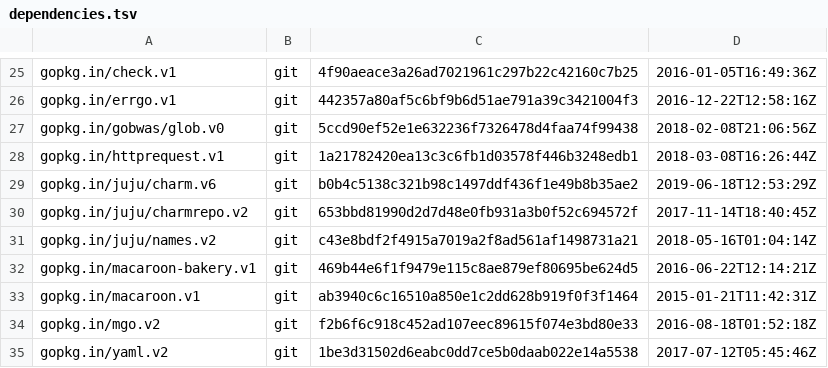
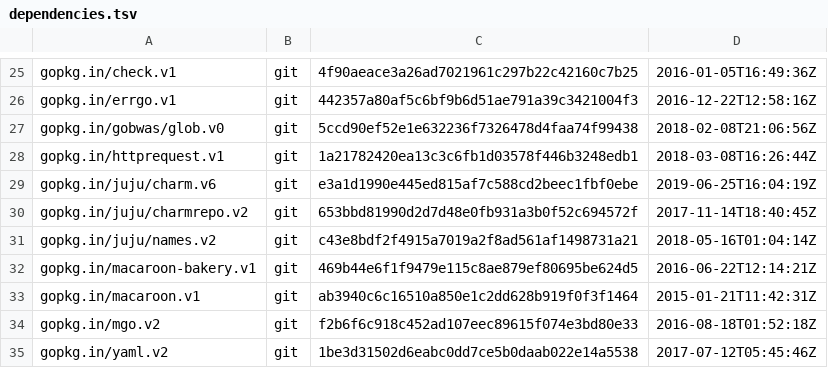
Before and after one commit to juju/bundlechanges, a TSV file: dependencies.tsv, drawn as a sheet; only a part is shown, gaps mark what is left out.

```diff
--- a/dependencies.tsv
+++ b/dependencies.tsv
@@ -28,3 +28,3 @@ gopkg.in/gobwas/glob.v0	git	5ccd90ef52e1e632236f7326478d4faa74f99438	2018-02-08T
 gopkg.in/httprequest.v1	git	1a21782420ea13c3c6fb1d03578f446b3248edb1	2018-03-08T16:26:44Z
-gopkg.in/juju/charm.v6	git	b0b4c5138c321b98c1497ddf436f1e49b8b35ae2	2019-06-18T12:53:29Z
+gopkg.in/juju/charm.v6	git	e3a1d1990e445ed815af7c588cd2beec1fbf0ebe	2019-06-25T16:04:19Z
 gopkg.in/juju/charmrepo.v2	git	653bbd81990d2d7d48e0fb931a3b0f52c694572f	2017-11-14T18:40:45Z
```
Also changed, not shown: 3 other files.
